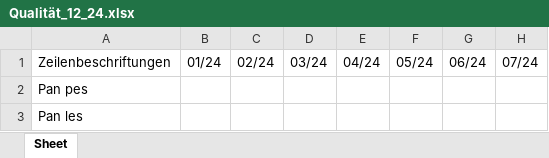
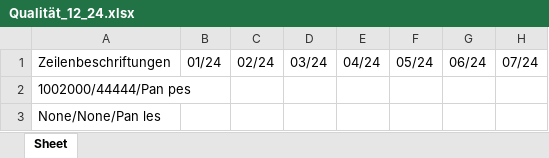
Before and after one commit to MartinaBoskova/projectmaturitainf, an Excel workbook: Qualität_12_24.xlsx, sheet Sheet, drawn as a sheet; only a part is shown; values as stored, in another font and other column widths than the file's, no borders; the diff names each change by its address in the sheet, - before the commit and + after, or states it on an @@ line.

Commit message:
final excel - name + PN + Abrk

```diff
--- a/Qualität_12_24.xlsx (sheet Sheet)
+++ b/Qualität_12_24.xlsx (sheet Sheet)
-A2: Pan pes
+A2: 1002000/44444/Pan pes
-A3: Pan les
+A3: None/None/Pan les
```
Also changed, not shown: 1 other file.
